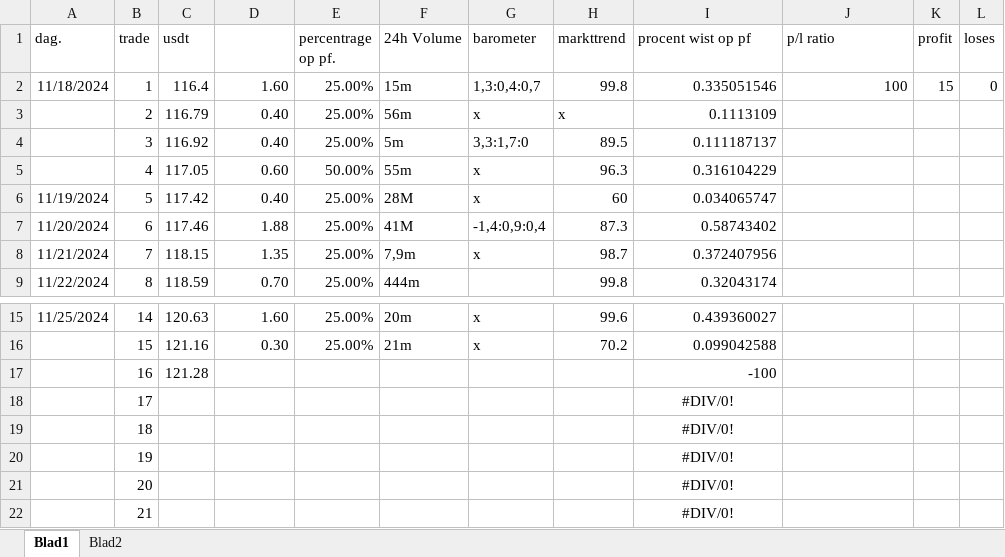
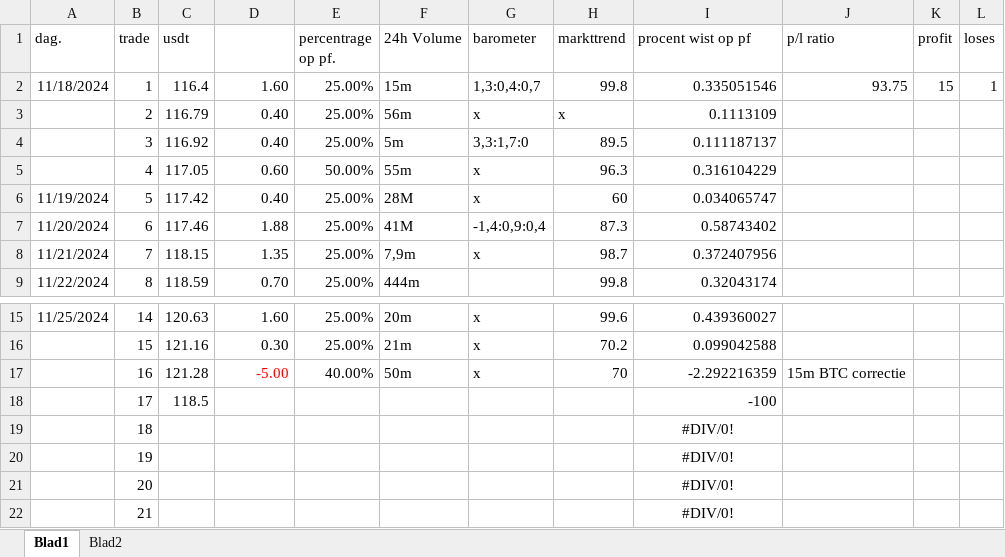
Before and after one commit to Harm-prive/Soft_Lure_Plan, an Excel workbook: 18-11-24.xlsx, sheet Blad1, drawn as a sheet; only a part is shown, gaps mark what is left out; values as stored, in another font and other column widths than the file's, no borders; conditional formats and table styles not drawn; the diff names each change by its address in the sheet, - before the commit and + after, or states it on an @@ line.

Commit message:
Update 18-11-24.xlsx

```diff
--- a/18-11-24.xlsx (sheet Blad1)
+++ b/18-11-24.xlsx (sheet Blad1)
-J2 (p/l ratio): 100
+J2 (p/l ratio): 93.75
-L2 (loses): 0
+L2 (loses): 1
-D17 (percentage winst.): (empty)
+D17 (percentage winst.): -5.00
-E17 (percentrage op pf.): (empty)
+E17 (percentrage op pf.): 40.00%
-F17 (24h Volume): (empty)
+F17 (24h Volume): 50m
-G17 (barometer): (empty)
+G17 (barometer): x
-H17 (markttrend): (empty)
+H17 (markttrend): 70
-I17 (procent wist op pf): -100
+I17 (procent wist op pf): -2.292216359
-J17 (p/l ratio): (empty)
+J17 (p/l ratio): 15m BTC correctie
-C18 (usdt): (empty)
+C18 (usdt): 118.5
-I18 (procent wist op pf): #DIV/0!
+I18 (procent wist op pf): -100
-I18 alignment: center
+I18 alignment: right
```
